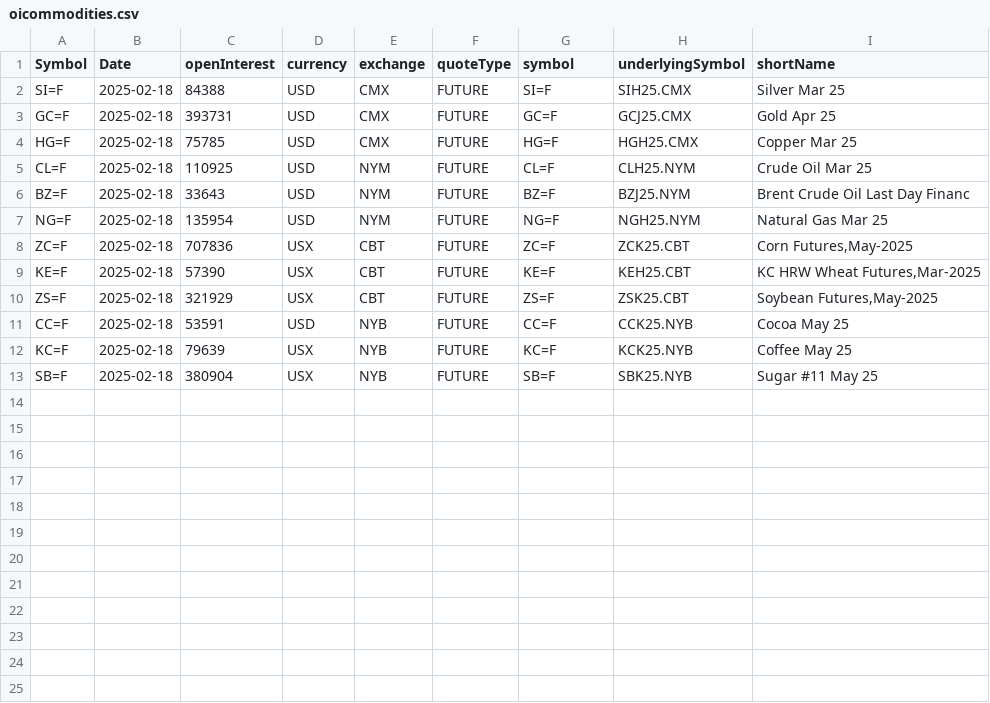
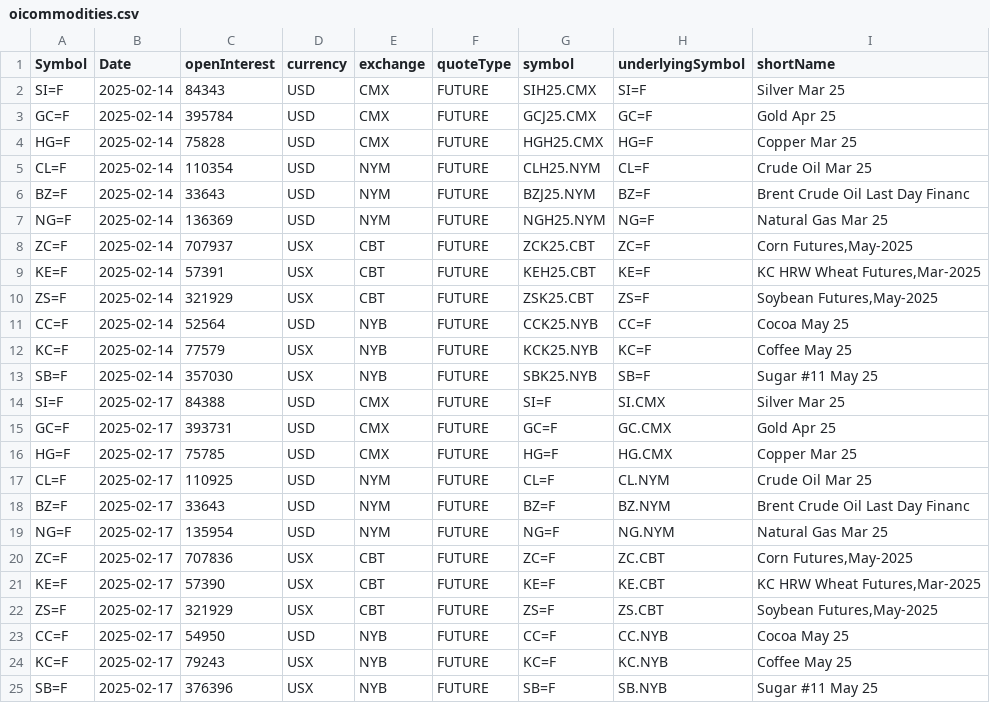
Before and after one commit to antoiovi/Trading, a CSV file: csv/oicommodities.csv, drawn as a sheet.

Commit message:
On branch main
Fixed bug        :   actions/OICommodities.py
Modified to test :   csv/oicommodities.csv

```diff
--- a/csv/oicommodities.csv
+++ b/csv/oicommodities.csv
@@ -1,13 +1,25 @@
 Symbol,Date,openInterest,currency,exchange,quoteType,symbol,underlyingSymbol,shortName
-SI=F,2025-02-18,84388,USD,CMX,FUTURE,SI=F,SIH25.CMX,Silver Mar 25
-GC=F,2025-02-18,393731,USD,CMX,FUTURE,GC=F,GCJ25.CMX,Gold Apr 25
-HG=F,2025-02-18,75785,USD,CMX,FUTURE,HG=F,HGH25.CMX,Copper Mar 25
-CL=F,2025-02-18,110925,USD,NYM,FUTURE,CL=F,CLH25.NYM,Crude Oil Mar 25
-BZ=F,2025-02-18,33643,USD,NYM,FUTURE,BZ=F,BZJ25.NYM,Brent Crude Oil Last Day Financ
-NG=F,2025-02-18,135954,USD,NYM,FUTURE,NG=F,NGH25.NYM,Natural Gas Mar 25
-ZC=F,2025-02-18,707836,USX,CBT,FUTURE,ZC=F,ZCK25.CBT,"Corn Futures,May-2025"
-KE=F,2025-02-18,57390,USX,CBT,FUTURE,KE=F,KEH25.CBT,"KC HRW Wheat Futures,Mar-2025"
-ZS=F,2025-02-18,321929,USX,CBT,FUTURE,ZS=F,ZSK25.CBT,"Soybean Futures,May-2025"
-CC=F,2025-02-18,53591,USD,NYB,FUTURE,CC=F,CCK25.NYB,Cocoa May 25
-KC=F,2025-02-18,79639,USX,NYB,FUTURE,KC=F,KCK25.NYB,Coffee May 25
-SB=F,2025-02-18,380904,USX,NYB,FUTURE,SB=F,SBK25.NYB,Sugar #11 May 25
+SI=F,2025-02-14,84343,USD,CMX,FUTURE,SIH25.CMX,SI=F,Silver Mar 25
+GC=F,2025-02-14,395784,USD,CMX,FUTURE,GCJ25.CMX,GC=F,Gold Apr 25
+HG=F,2025-02-14,75828,USD,CMX,FUTURE,HGH25.CMX,HG=F,Copper Mar 25
+CL=F,2025-02-14,110354,USD,NYM,FUTURE,CLH25.NYM,CL=F,Crude Oil Mar 25
+BZ=F,2025-02-14,33643,USD,NYM,FUTURE,BZJ25.NYM,BZ=F,Brent Crude Oil Last Day Financ
+NG=F,2025-02-14,136369,USD,NYM,FUTURE,NGH25.NYM,NG=F,Natural Gas Mar 25
+ZC=F,2025-02-14,707937,USX,CBT,FUTURE,ZCK25.CBT,ZC=F,"Corn Futures,May-2025"
+KE=F,2025-02-14,57391,USX,CBT,FUTURE,KEH25.CBT,KE=F,"KC HRW Wheat Futures,Mar-2025"
+ZS=F,2025-02-14,321929,USX,CBT,FUTURE,ZSK25.CBT,ZS=F,"Soybean Futures,May-2025"
+CC=F,2025-02-14,52564,USD,NYB,FUTURE,CCK25.NYB,CC=F,Cocoa May 25
+KC=F,2025-02-14,77579,USX,NYB,FUTURE,KCK25.NYB,KC=F,Coffee May 25
+SB=F,2025-02-14,357030,USX,NYB,FUTURE,SBK25.NYB,SB=F,Sugar #11 May 25
+SI=F,2025-02-17,84388,USD,CMX,FUTURE,SI=F,SI.CMX,Silver Mar 25
+GC=F,2025-02-17,393731,USD,CMX,FUTURE,GC=F,GC.CMX,Gold Apr 25
+HG=F,2025-02-17,75785,USD,CMX,FUTURE,HG=F,HG.CMX,Copper Mar 25
+CL=F,2025-02-17,110925,USD,NYM,FUTURE,CL=F,CL.NYM,Crude Oil Mar 25
+BZ=F,2025-02-17,33643,USD,NYM,FUTURE,BZ=F,BZ.NYM,Brent Crude Oil Last Day Financ
+NG=F,2025-02-17,135954,USD,NYM,FUTURE,NG=F,NG.NYM,Natural Gas Mar 25
+ZC=F,2025-02-17,707836,USX,CBT,FUTURE,ZC=F,ZC.CBT,"Corn Futures,May-2025"
+KE=F,2025-02-17,57390,USX,CBT,FUTURE,KE=F,KE.CBT,"KC HRW Wheat Futures,Mar-2025"
+ZS=F,2025-02-17,321929,USX,CBT,FUTURE,ZS=F,ZS.CBT,"Soybean Futures,May-2025"
+CC=F,2025-02-17,54950,USD,NYB,FUTURE,CC=F,CC.NYB,Cocoa May 25
+KC=F,2025-02-17,79243,USX,NYB,FUTURE,KC=F,KC.NYB,Coffee May 25
+SB=F,2025-02-17,376396,USX,NYB,FUTURE,SB=F,SB.NYB,Sugar #11 May 25
```
Also changed, not shown: 1 other file.
